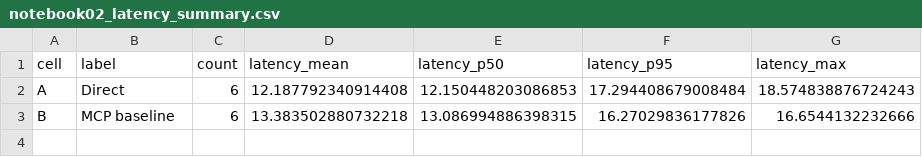
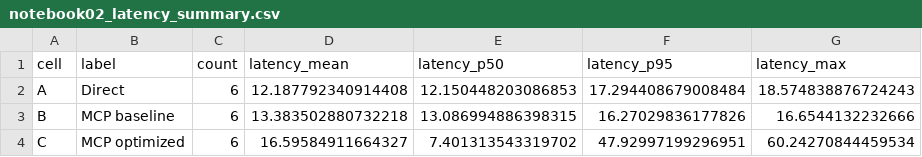
Before and after one commit to HPML6998-S26-Team13/hpml-assetopsbench-smart-grid-mcp, a CSV file: results/metrics/notebook02_latency_summary.csv, drawn as a sheet.

```diff
--- a/results/metrics/notebook02_latency_summary.csv
+++ b/results/metrics/notebook02_latency_summary.csv
@@ -3 +3,2 @@ A,Direct,6,12.187792340914408,12.150448203086853,17.294408679008484,18.574838876
 B,MCP baseline,6,13.383502880732218,13.086994886398315,16.27029836177826,16.6544132232666
+C,MCP optimized,6,16.59584911664327,7.401313543319702,47.92997199296951,60.24270844459534
```
Also changed, not shown: results/metrics/notebook02_mcp_overhead.csv, results/metrics/notebook03_orchestration_comparison.csv, 35 other files.
